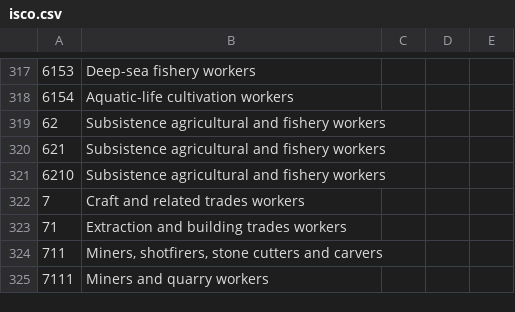
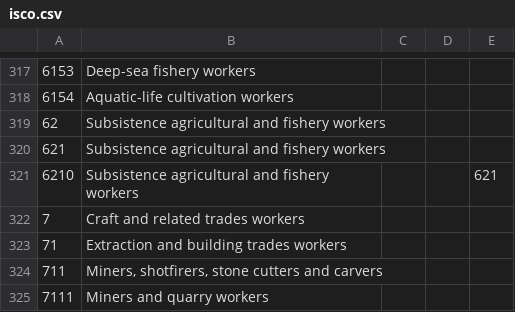
Before and after one commit to LATC/EU-data-cloud, a CSV file: business/eures/import/csv/isco.csv, drawn as a sheet; only a part is shown, gaps mark what is left out; the diff names each change by its address in the sheet, - before the commit and + after, or states it on an @@ line.

Commit message:
improved import, testing, logging etc.

```diff
--- a/business/eures/import/csv/isco.csv
+++ b/business/eures/import/csv/isco.csv
-E321: (empty)
+E321: 621
```
Also changed, not shown: 44 other files.
